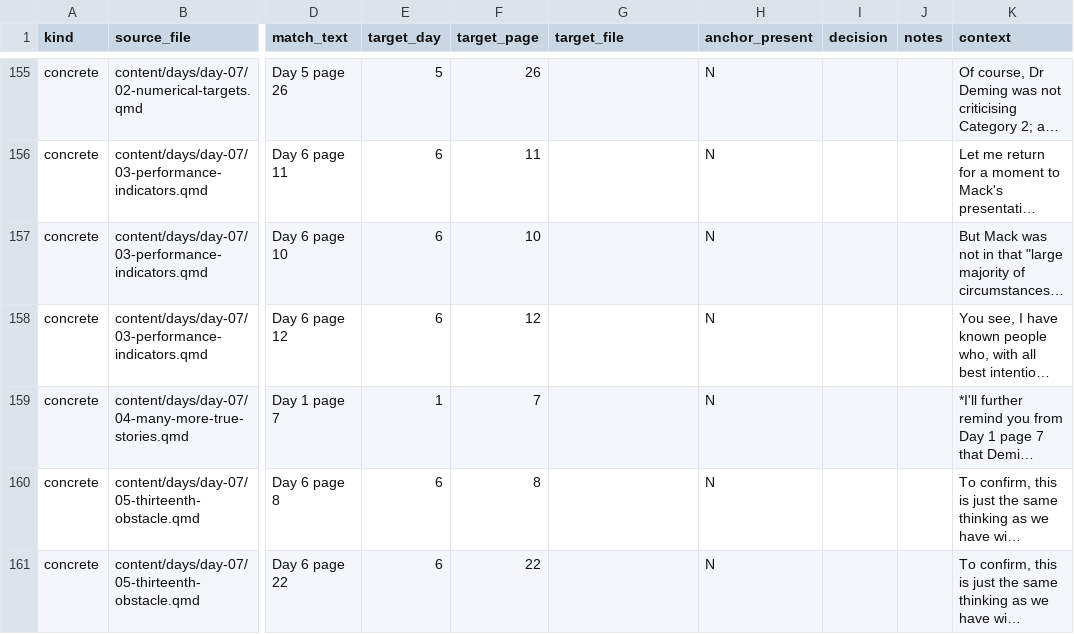
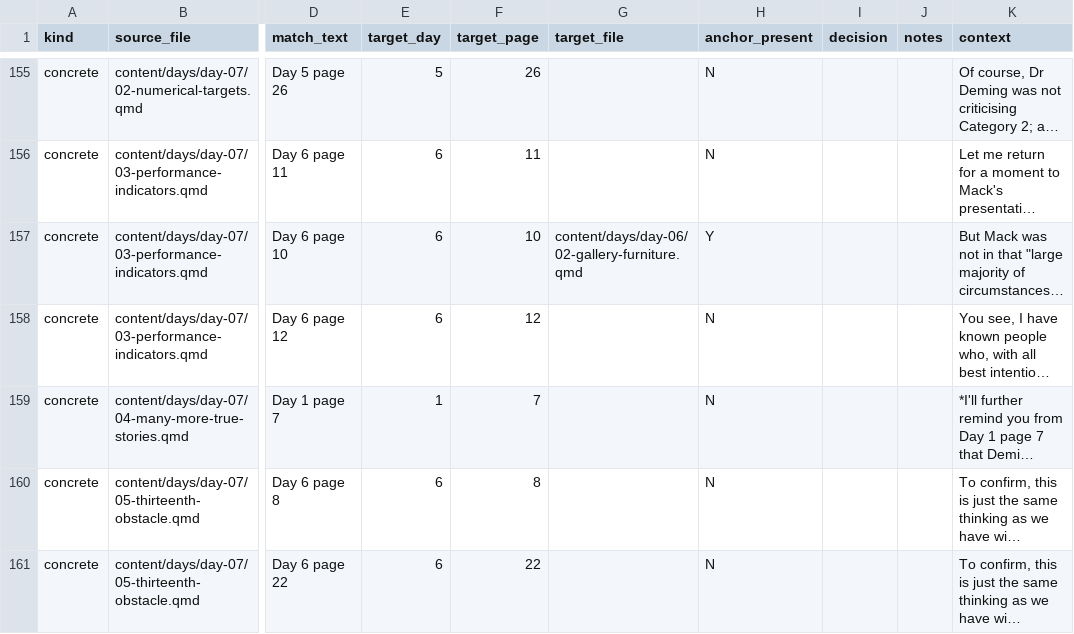
Before and after one commit to lddurbin/twelve_days_to_deming, a CSV file: workflow/inter-day-refs.csv, drawn as a sheet; only a part is shown, gaps mark what is left out; long unchanged cells end in …; the diff covers the shown part only; the diff names each change by its address in the sheet, - before the commit and + after, or states it on an @@ line.

```diff
--- a/workflow/inter-day-refs.csv
+++ b/workflow/inter-day-refs.csv
-G157 (target_file): (empty)
+G157 (target_file): content/days/day-06/02-gallery-furniture.qmd
-H157 (anchor_present): N
+H157 (anchor_present): Y
```
Also changed, not shown: 61 edited cells elsewhere in this file, 12 other files.
